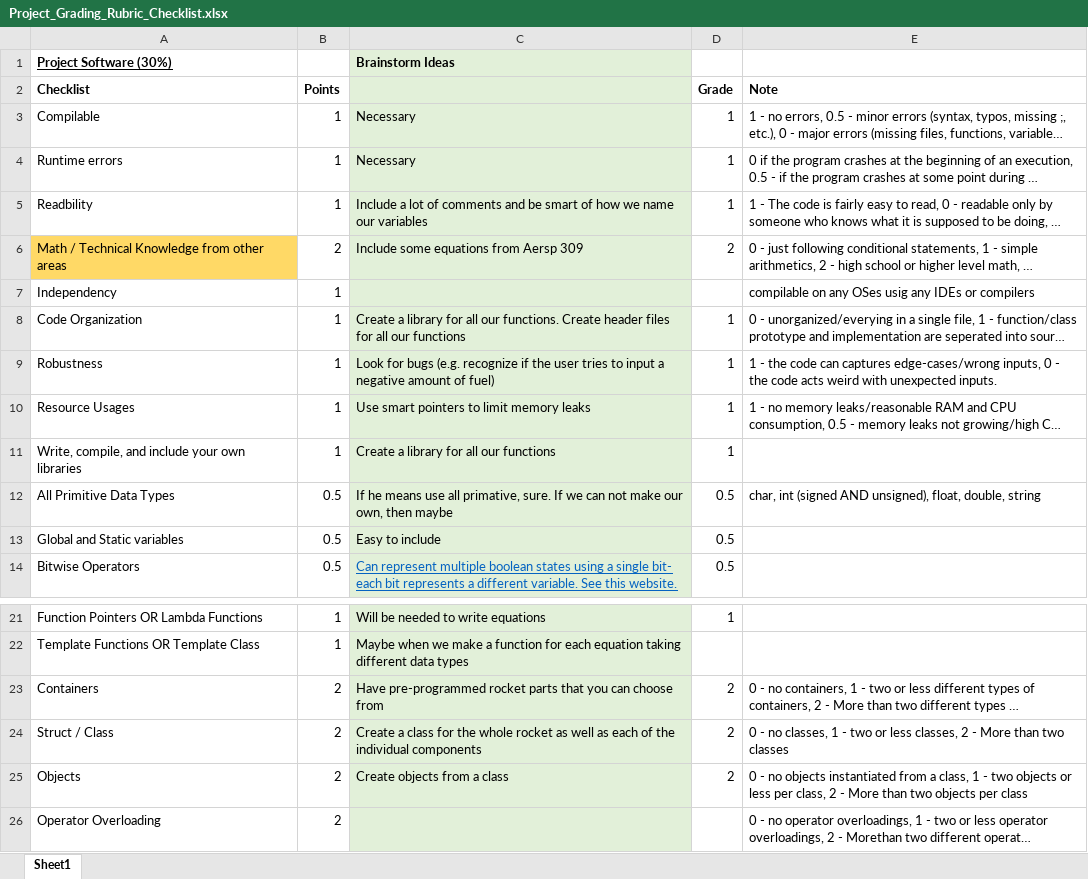
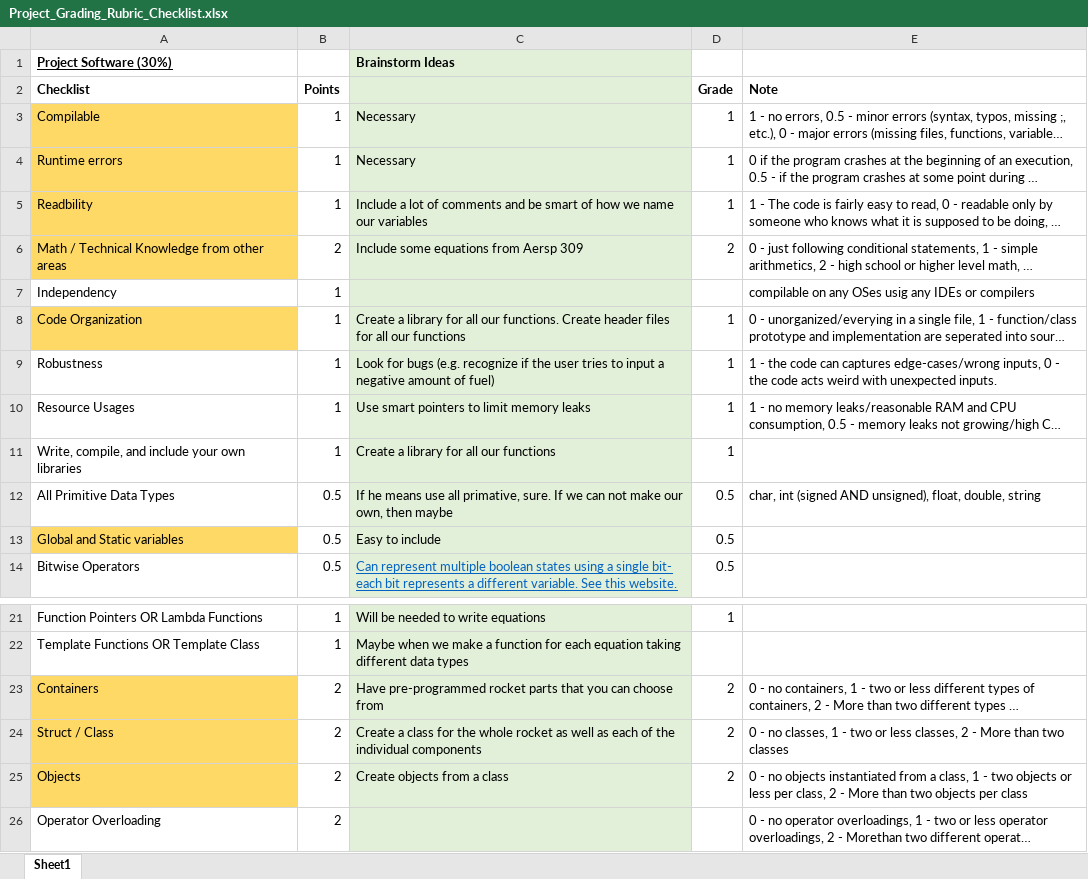
Before and after one commit to NicholasLuis/RocketBuilder, an Excel workbook: ReferenceMaterial/Project_Grading_Rubric_Checklist.xlsx, sheet Sheet1, drawn as a sheet; only a part is shown, gaps mark what is left out; long unchanged cells end in …; values as stored, in another font and other column widths than the file's, no borders; the diff names each change by its address in the sheet, - before the commit and + after, or states it on an @@ line.

```diff
--- a/ReferenceMaterial/Project_Grading_Rubric_Checklist.xlsx (sheet Sheet1)
+++ b/ReferenceMaterial/Project_Grading_Rubric_Checklist.xlsx (sheet Sheet1)
-A3:A5 fill: none
+A3:A5 fill: #FFD966
-A8 fill: none
+A8 fill: #FFD966
-A13 fill: none
+A13 fill: #FFD966
-A23:A25 fill: none
+A23:A25 fill: #FFD966
```
Also changed, not shown: 3 other files.
